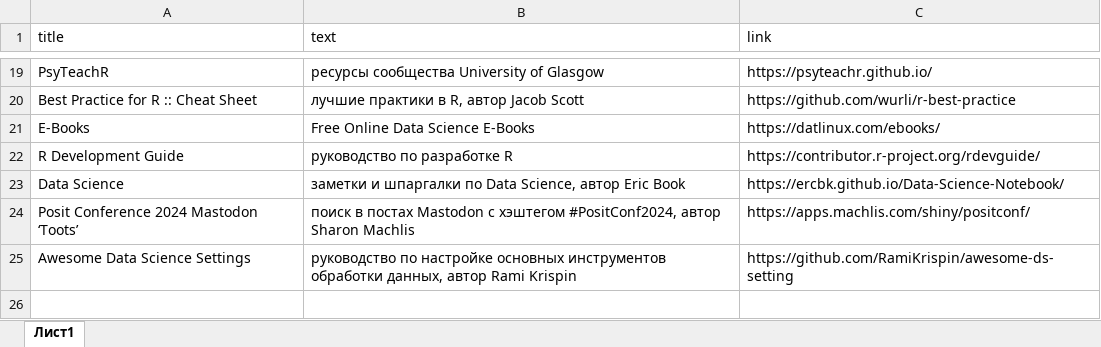
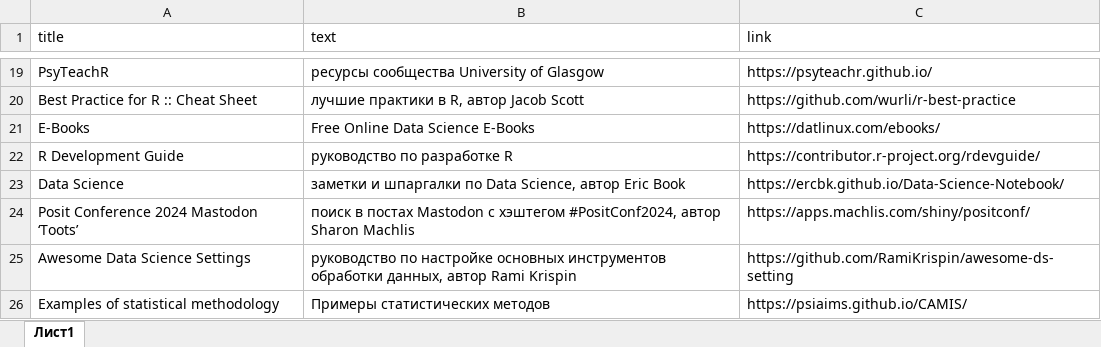
Before and after one commit to materov/rsources-book, an Excel workbook: tables/links.xlsx, sheet Лист1, drawn as a sheet; only a part is shown, gaps mark what is left out; values as stored, in another font and other column widths than the file's, no borders; the diff names each change by its address in the sheet, - before the commit and + after, or states it on an @@ line.

```diff
--- a/tables/links.xlsx (sheet Лист1)
+++ b/tables/links.xlsx (sheet Лист1)
+row 26: Examples of statistical methodology | Примеры статистических методов | https://psiaims.github.io/CAMIS/
```
Also changed, not shown: tables/blogs.xlsx, tables/courses.xlsx, 34 other files.
